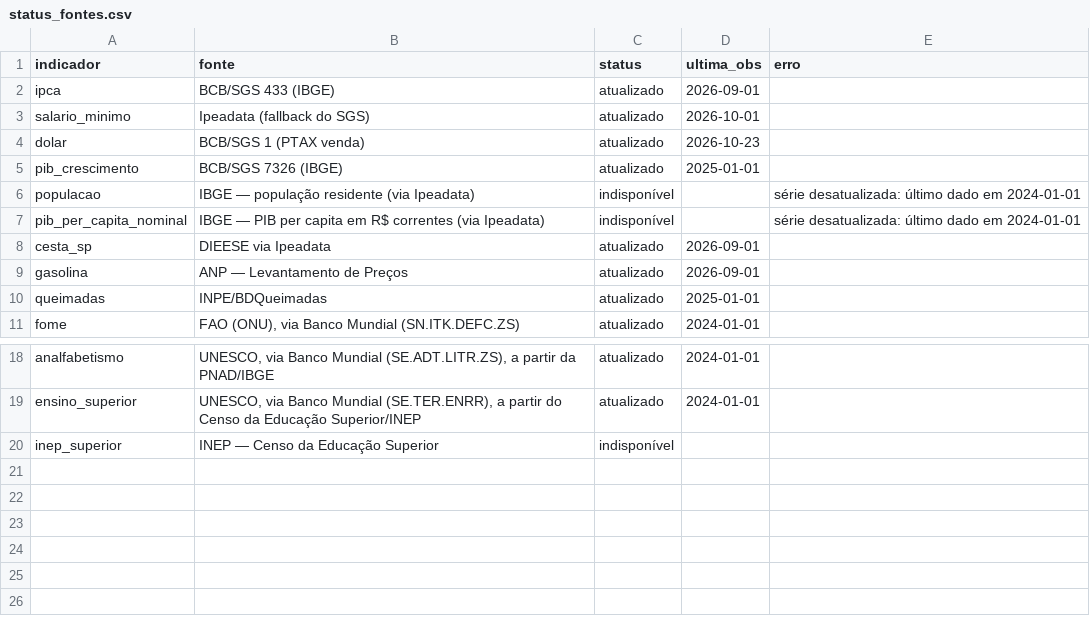
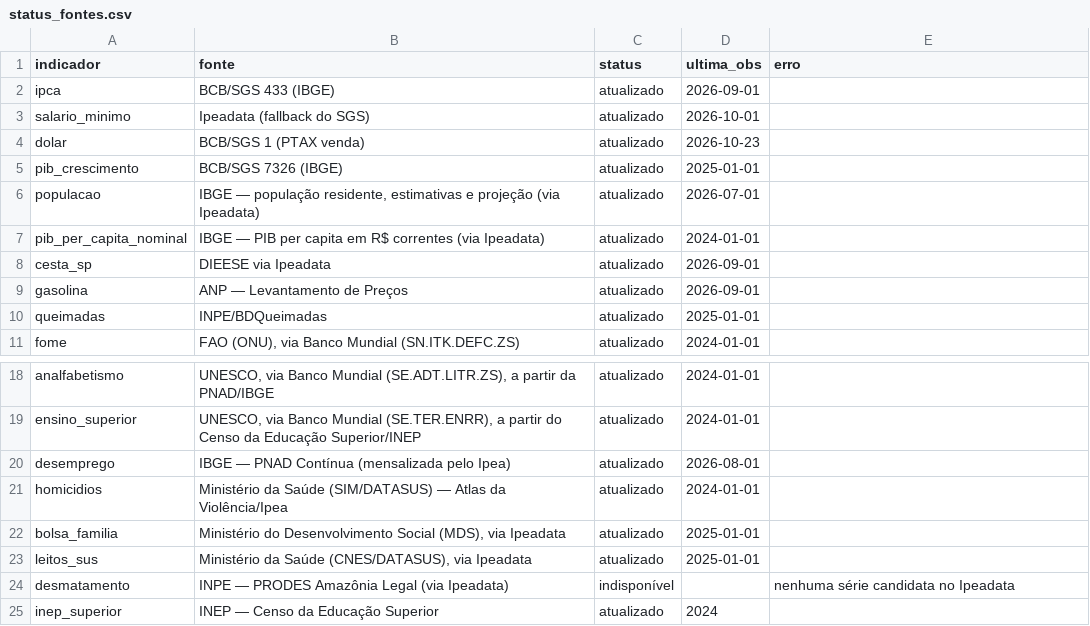
Before and after one commit to dayanaisilva/painel-brasil, a CSV file: data/status_fontes.csv, drawn as a sheet; only a part is shown, gaps mark what is left out.

```diff
--- a/data/status_fontes.csv
+++ b/data/status_fontes.csv
@@ -5,4 +5,4 @@ dolar,BCB/SGS 1 (PTAX venda),atualizado,2026-10-23,
 pib_crescimento,BCB/SGS 7326 (IBGE),atualizado,2025-01-01,
-populacao,IBGE — população residente (via Ipeadata),indisponível,,série desatualizada: último dado em 2024-01-01
-pib_per_capita_nominal,IBGE — PIB per capita em R$ correntes (via Ipeadata),indisponível,,série desatualizada: último dado em 2024-01-01
+populacao,"IBGE — população residente, estimativas e projeção (via Ipeadata)",atualizado,2026-07-01,
+pib_per_capita_nominal,IBGE — PIB per capita em R$ correntes (via Ipeadata),atualizado,2024-01-01,
 cesta_sp,DIEESE via Ipeadata,atualizado,2026-09-01,
@@ -19,2 +19,7 @@ analfabetismo,"UNESCO, via Banco Mundial (SE.ADT.LITR.ZS), a partir da PNAD/IBGE
 ensino_superior,"UNESCO, via Banco Mundial (SE.TER.ENRR), a partir do Censo da Educação Superior/INEP",atualizado,2024-01-01,
-inep_superior,INEP — Censo da Educação Superior,indisponível,,
+desemprego,IBGE — PNAD Contínua (mensalizada pelo Ipea),atualizado,2026-08-01,
+homicidios,Ministério da Saúde (SIM/DATASUS) — Atlas da Violência/Ipea,atualizado,2024-01-01,
+bolsa_familia,"Ministério do Desenvolvimento Social (MDS), via Ipeadata",atualizado,2025-01-01,
+leitos_sus,"Ministério da Saúde (CNES/DATASUS), via Ipeadata",atualizado,2025-01-01,
+desmatamento,INPE — PRODES Amazônia Legal (via Ipeadata),indisponível,,nenhuma série candidata no Ipeadata
+inep_superior,INEP — Censo da Educação Superior,atualizado,2024,
```
Also changed, not shown: data/processed/pib_per_capita.csv, 18 other files.
